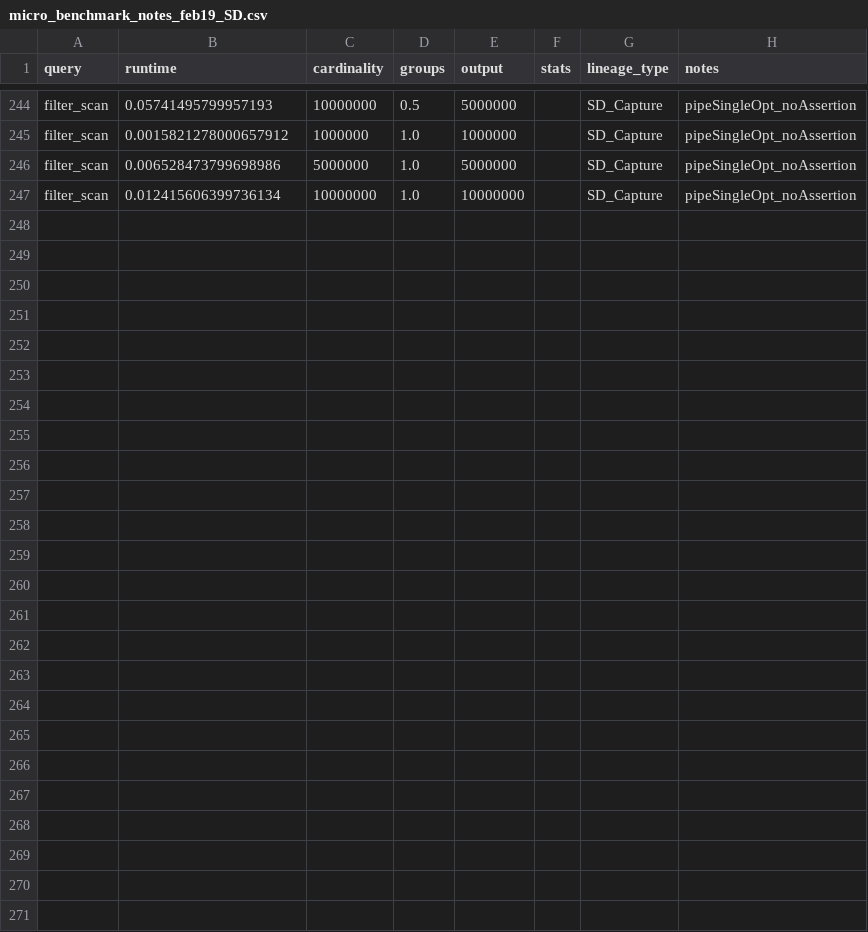
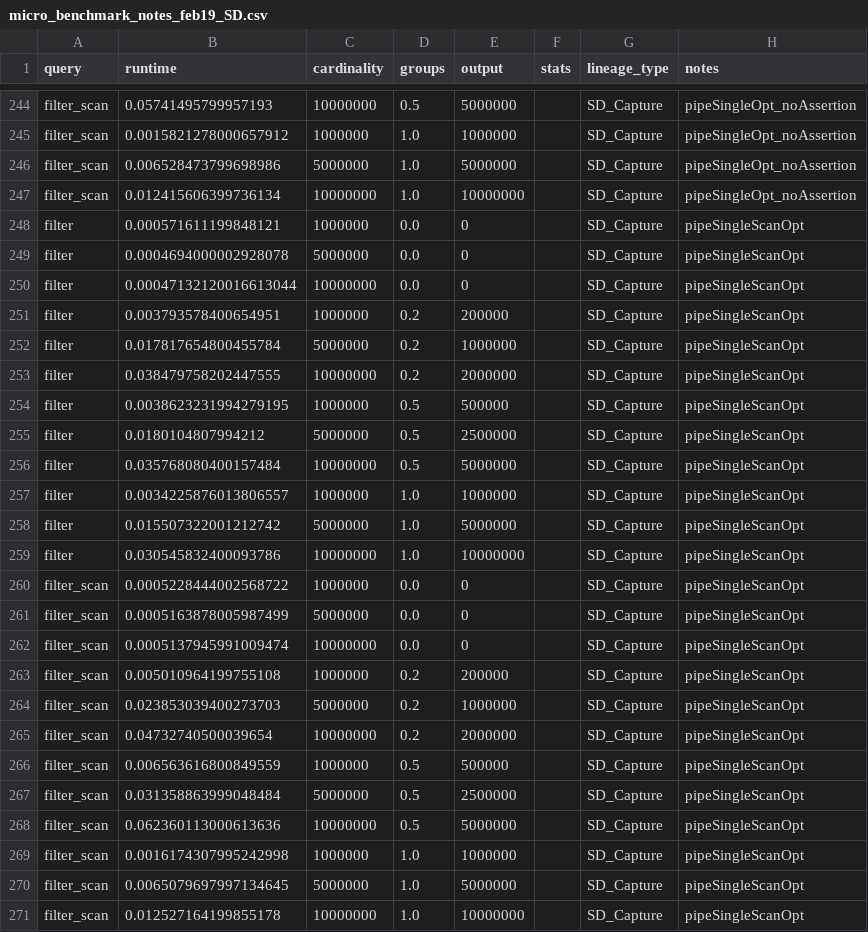
Before and after one commit to haneensa/SD_benchmark, a CSV file: eval_results/micro_benchmark_notes_feb19_SD.csv, drawn as a sheet; only a part is shown, gaps mark what is left out; the diff names each change by its address in the sheet, - before the commit and + after, or states it on an @@ line.

Commit message:
opt pipeline scan

```diff
--- a/eval_results/micro_benchmark_notes_feb19_SD.csv
+++ b/eval_results/micro_benchmark_notes_feb19_SD.csv
+row 248: filter | 0.000571611199848121 | 1000000 | 0.0 | 0 |  | SD_Capture | pipeSingleScanOpt
+row 249: filter | 0.0004694000002928078 | 5000000 | 0.0 | 0 |  | SD_Capture | pipeSingleScanOpt
+row 250: filter | 0.00047132120016613044 | 10000000 | 0.0 | 0 |  | SD_Capture | pipeSingleScanOpt
+row 251: filter | 0.003793578400654951 | 1000000 | 0.2 | 200000 |  | SD_Capture | pipeSingleScanOpt
+row 252: filter | 0.017817654800455784 | 5000000 | 0.2 | 1000000 |  | SD_Capture | pipeSingleScanOpt
+row 253: filter | 0.038479758202447555 | 10000000 | 0.2 | 2000000 |  | SD_Capture | pipeSingleScanOpt
+row 254: filter | 0.0038623231994279195 | 1000000 | 0.5 | 500000 |  | SD_Capture | pipeSingleScanOpt
+row 255: filter | 0.0180104807994212 | 5000000 | 0.5 | 2500000 |  | SD_Capture | pipeSingleScanOpt
+row 256: filter | 0.035768080400157484 | 10000000 | 0.5 | 5000000 |  | SD_Capture | pipeSingleScanOpt
+row 257: filter | 0.0034225876013806557 | 1000000 | 1.0 | 1000000 |  | SD_Capture | pipeSingleScanOpt
+row 258: filter | 0.015507322001212742 | 5000000 | 1.0 | 5000000 |  | SD_Capture | pipeSingleScanOpt
+row 259: filter | 0.030545832400093786 | 10000000 | 1.0 | 10000000 |  | SD_Capture | pipeSingleScanOpt
+row 260: filter_scan | 0.0005228444002568722 | 1000000 | 0.0 | 0 |  | SD_Capture | pipeSingleScanOpt
+row 261: filter_scan | 0.0005163878005987499 | 5000000 | 0.0 | 0 |  | SD_Capture | pipeSingleScanOpt
+row 262: filter_scan | 0.0005137945991009474 | 10000000 | 0.0 | 0 |  | SD_Capture | pipeSingleScanOpt
+row 263: filter_scan | 0.005010964199755108 | 1000000 | 0.2 | 200000 |  | SD_Capture | pipeSingleScanOpt
+row 264: filter_scan | 0.023853039400273703 | 5000000 | 0.2 | 1000000 |  | SD_Capture | pipeSingleScanOpt
+row 265: filter_scan | 0.04732740500039654 | 10000000 | 0.2 | 2000000 |  | SD_Capture | pipeSingleScanOpt
+row 266: filter_scan | 0.006563616800849559 | 1000000 | 0.5 | 500000 |  | SD_Capture | pipeSingleScanOpt
+row 267: filter_scan | 0.031358863999048484 | 5000000 | 0.5 | 2500000 |  | SD_Capture | pipeSingleScanOpt
+row 268: filter_scan | 0.062360113000613636 | 10000000 | 0.5 | 5000000 |  | SD_Capture | pipeSingleScanOpt
+row 269: filter_scan | 0.0016174307995242998 | 1000000 | 1.0 | 1000000 |  | SD_Capture | pipeSingleScanOpt
+row 270: filter_scan | 0.0065079697997134645 | 5000000 | 1.0 | 5000000 |  | SD_Capture | pipeSingleScanOpt
+row 271: filter_scan | 0.012527164199855178 | 10000000 | 1.0 | 10000000 |  | SD_Capture | pipeSingleScanOpt
```
